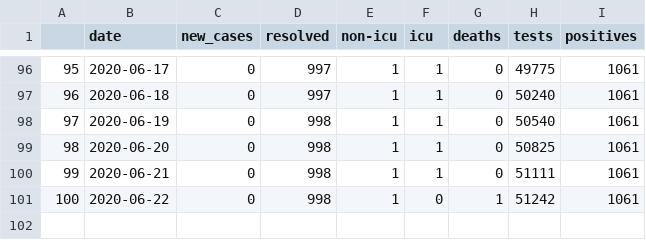
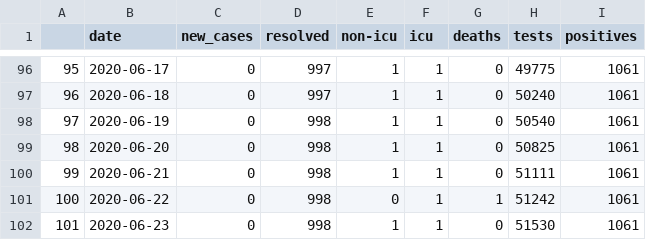
Before and after one commit to gshotwell/ns_covid, a CSV file: ns_daily_covid.csv, drawn as a sheet; only a part is shown, gaps mark what is left out.

```diff
--- a/ns_daily_covid.csv
+++ b/ns_daily_covid.csv
@@ -100,2 +100,3 @@
 "99",2020-06-21,0,998,1,1,0,51111,1061
-"100",2020-06-22,0,998,1,0,1,51242,1061
+"100",2020-06-22,0,998,0,1,1,51242,1061
+"101",2020-06-23,0,998,1,1,0,51530,1061
```
Also changed, not shown: input.csv, 2 other files.
